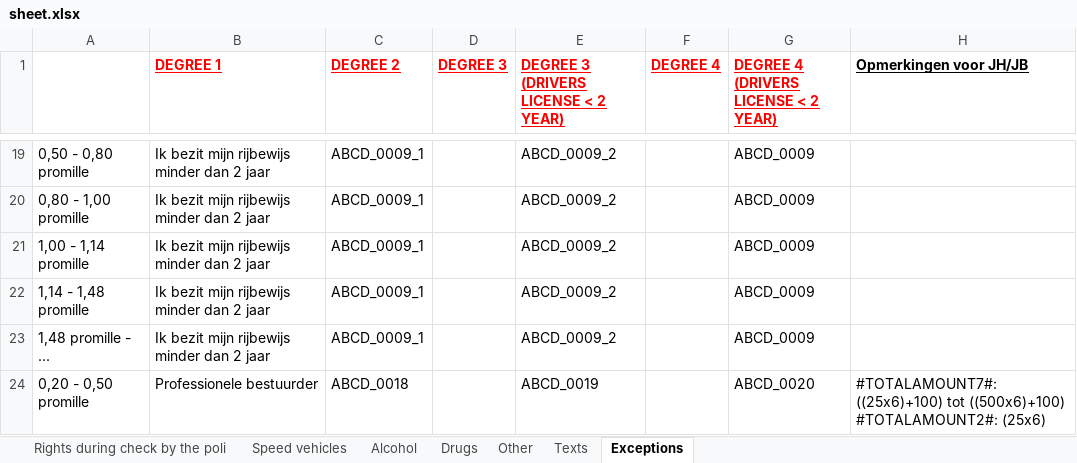
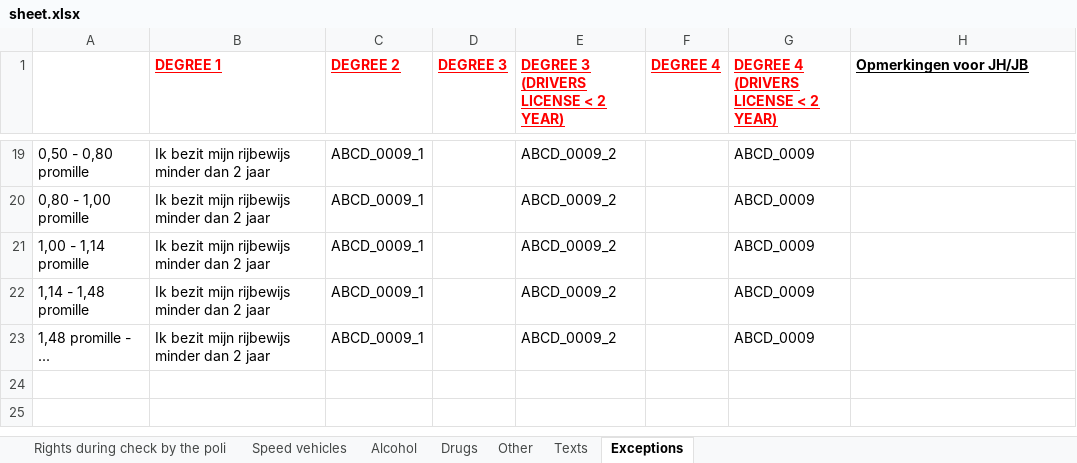
Before and after one commit to OvertredingBE/Overtreding_API, an Excel workbook: overtreding_api/uploads/sheet.xlsx, sheet Exceptions, drawn as a sheet; only a part is shown, gaps mark what is left out; values as stored, in another font and other column widths than the file's, no borders; ↵ is a line break in a cell; the diff names each change by its address in the sheet, - before the commit and + after, or states it on an @@ line.

```diff
--- a/overtreding_api/uploads/sheet.xlsx (sheet Exceptions)
+++ b/overtreding_api/uploads/sheet.xlsx (sheet Exceptions)
-row 24: 0,20 - 0,50 promille | Professionele bestuurder | ABCD_0018 |  | ABCD_0019 |  | ABCD_0020 | #TOTALAMOUNT7#: ((25x6)+100) tot ((500x6)+100) ↵ #TOTALAMOUNT2#: (25x6)
```
Also changed, not shown: sheet Other, sheet Alcohol, 3 other files.
